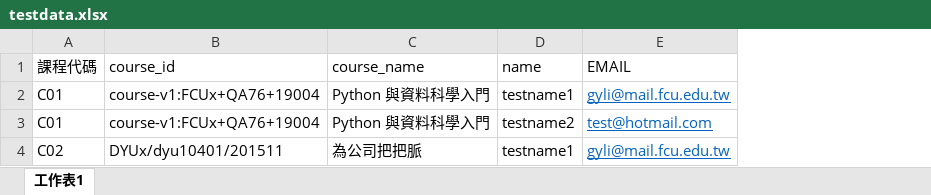
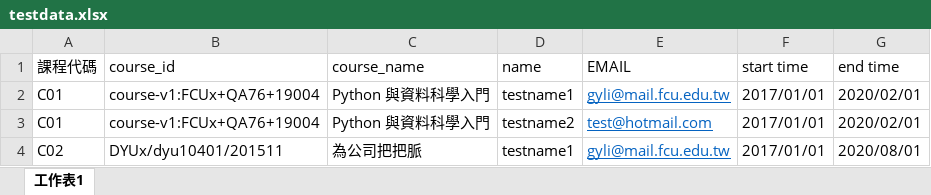
Before and after one commit to guangyawli/price_check, an Excel workbook: testdata.xlsx, sheet 工作表1, drawn as a sheet; values as stored, in another font and other column widths than the file's, no borders; the diff names each change by its address in the sheet, - before the commit and + after, or states it on an @@ line.

Commit message:
1. add start_date and end_date for course 2. add test mail for admin 3. don't send mail if course still open

```diff
--- a/testdata.xlsx (sheet 工作表1)
+++ b/testdata.xlsx (sheet 工作表1)
+column F (start time), rows 2-4: all 2017/01/01
+column G (end time), rows 2-4: 2020/02/01 | 2020/02/01 | 2020/08/01
```
Also changed, not shown: 5 other files.
